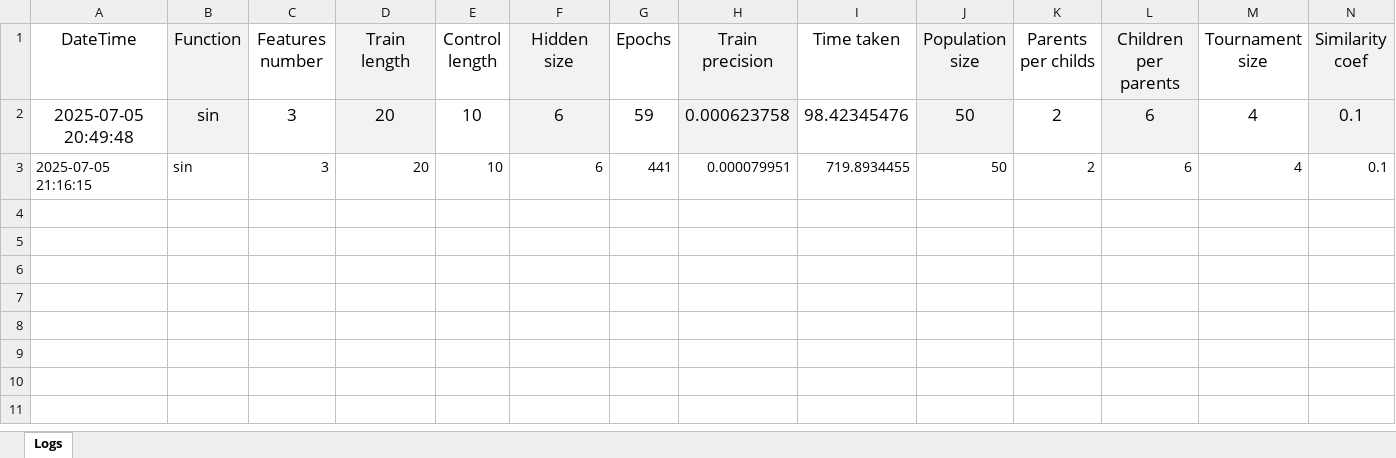
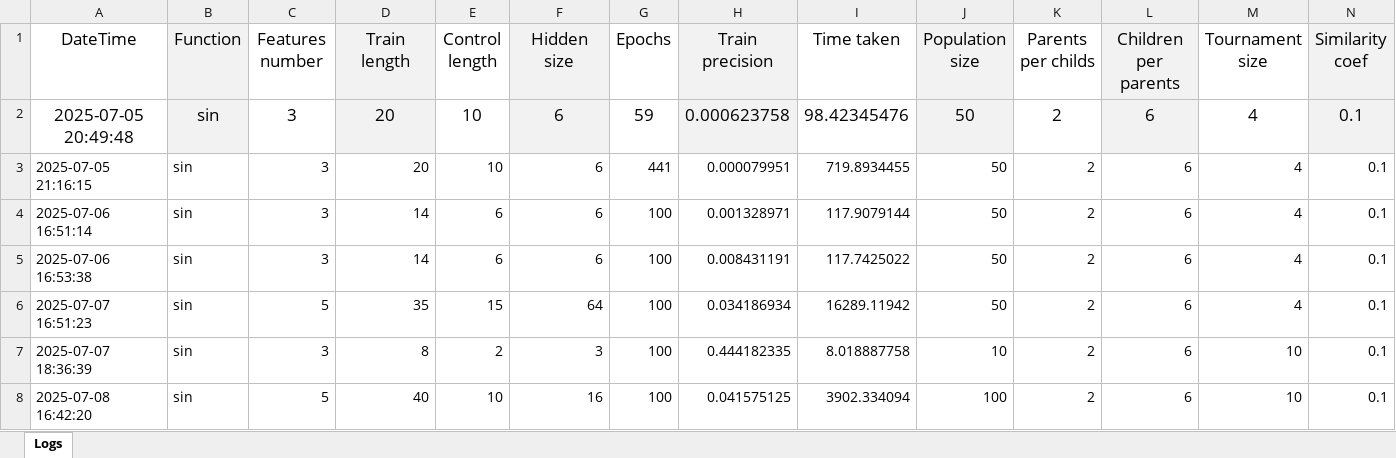
Before and after one commit to Nezkof/exchange-rates-forecasting, an Excel workbook: statistics.xlsx, sheet Logs, drawn as a sheet; only a part is shown; values as stored, in another font and other column widths than the file's, no borders; rows hold the shown columns only; the diff names each change by its address in the sheet, - before the commit and + after, or states it on an @@ line.

```diff
--- a/statistics.xlsx (sheet Logs)
+++ b/statistics.xlsx (sheet Logs)
+row 4: 2025-07-06 16:51:14 | sin | 3 | 14 | 6 | 6 | 100 | 0.001328971 | 117.9079144 | 50 | 2 | 6 | 4 | 0.1
+row 5: 2025-07-06 16:53:38 | sin | 3 | 14 | 6 | 6 | 100 | 0.008431191 | 117.7425022 | 50 | 2 | 6 | 4 | 0.1
+row 6: 2025-07-07 16:51:23 | sin | 5 | 35 | 15 | 64 | 100 | 0.034186934 | 16289.11942 | 50 | 2 | 6 | 4 | 0.1
+row 7: 2025-07-07 18:36:39 | sin | 3 | 8 | 2 | 3 | 100 | 0.444182335 | 8.018887758 | 10 | 2 | 6 | 10 | 0.1
+row 8: 2025-07-08 16:42:20 | sin | 5 | 40 | 10 | 16 | 100 | 0.041575125 | 3902.334094 | 100 | 2 | 6 | 10 | 0.1
```
Also changed, not shown: 5 other files.
